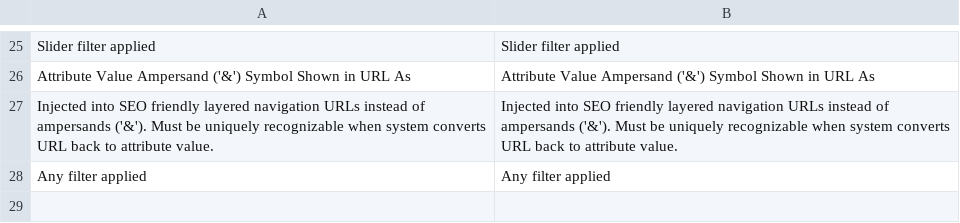
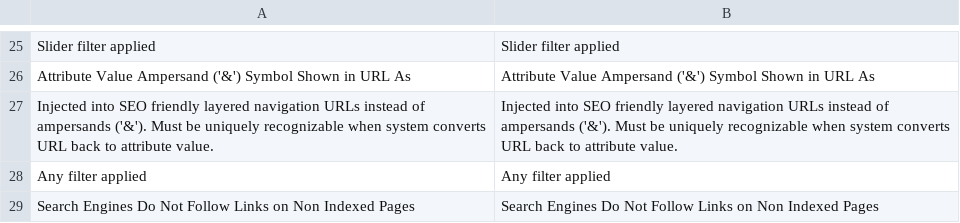
Before and after one commit to osmianski/manadev-magento, a CSV file: extensions/ManaPro/FilterSeoLinks/translate.csv, drawn as a sheet; only a part is shown, gaps mark what is left out; the diff names each change by its address in the sheet, - before the commit and + after, or states it on an @@ line.

Commit message:
Layered Navigation: FOLLOW may be used on non-indexed pages

```diff
--- a/extensions/ManaPro/FilterSeoLinks/translate.csv
+++ b/extensions/ManaPro/FilterSeoLinks/translate.csv
+row 29: Search Engines Do Not Follow Links on Non Indexed Pages | Search Engines Do Not Follow Links on Non Indexed Pages
```
Also changed, not shown: 6 other files.
